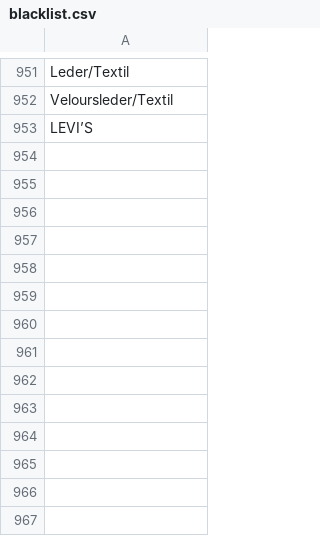
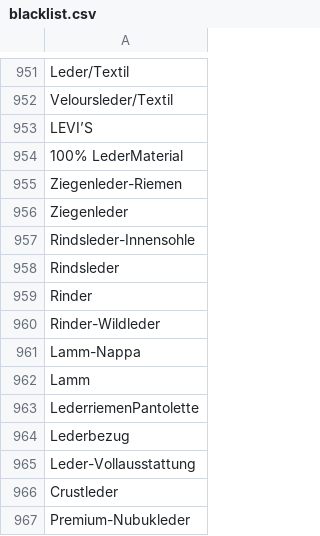
Before and after one commit to thegraphn/you_conscious, a CSV file: utils/data_dependencies/blacklist.csv, drawn as a sheet; only a part is shown, gaps mark what is left out.

Commit message:
update black list

```diff
--- a/utils/data_dependencies/blacklist.csv
+++ b/utils/data_dependencies/blacklist.csv
@@ -953 +953,15 @@ Veloursleder/Textil
 LEVI’S
+100% LederMaterial
+Ziegenleder-Riemen
+Ziegenleder
+Rindsleder-Innensohle
+Rindsleder
+Rinder
+Rinder-Wildleder
+Lamm-Nappa
+Lamm
+LederriemenPantolette
+Lederbezug
+Leder-Vollausstattung
+Crustleder
+Premium-Nubukleder
```
